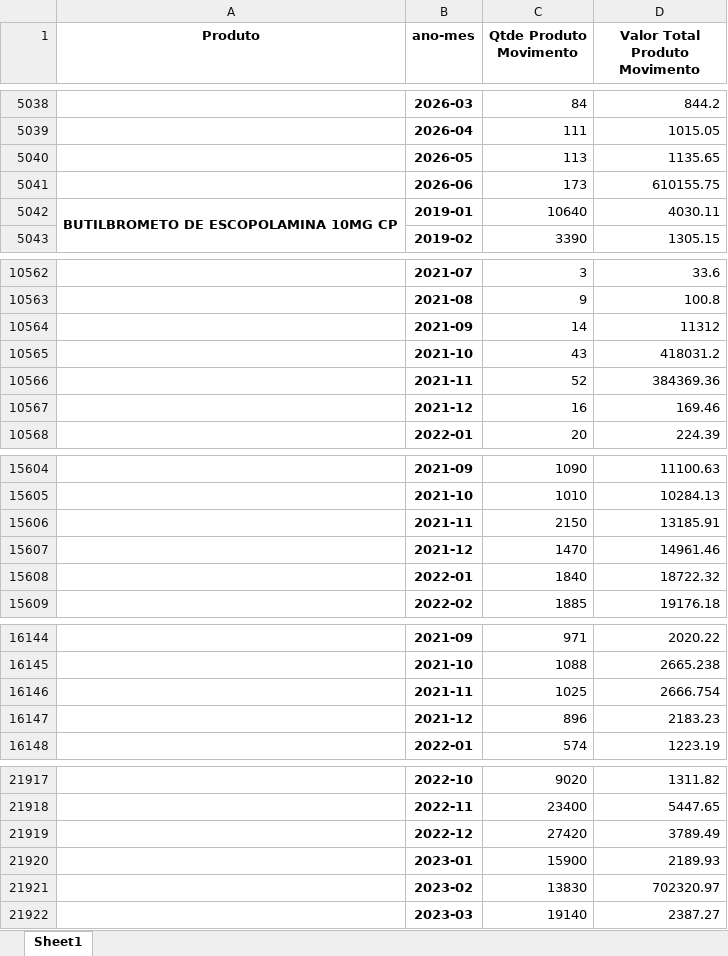
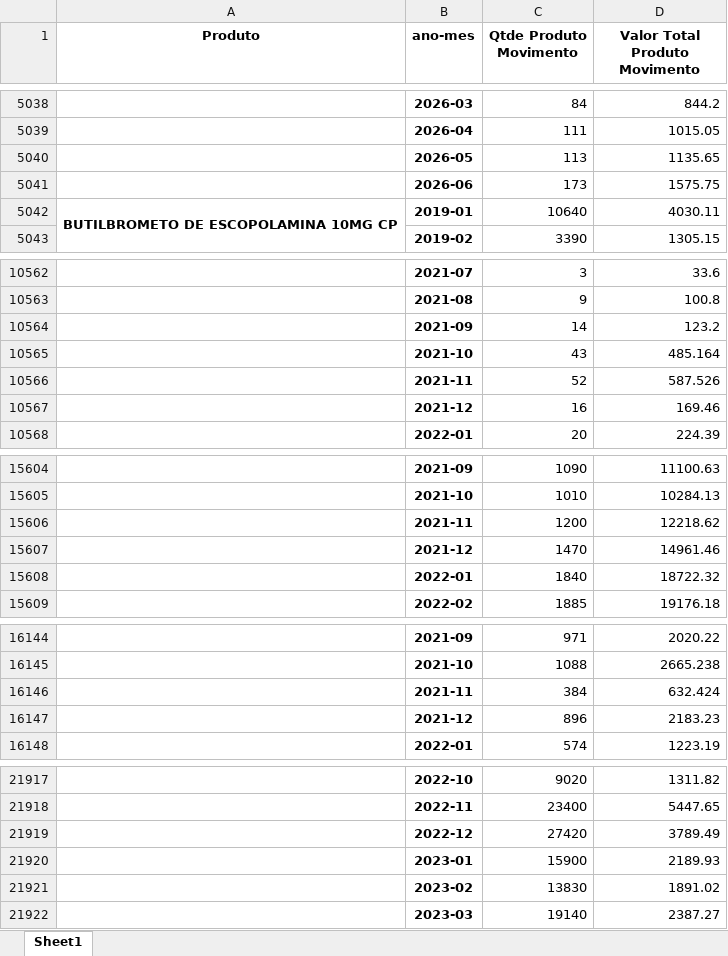
Before and after one commit to vitorobara/comissao_farm_cambe, an Excel workbook: dadosABC.xlsx, sheet Sheet1, drawn as a sheet; only a part is shown, gaps mark what is left out; values as stored, in another font and other column widths than the file's, no borders; removed rows and columns are numbered as before the commit, all else as after; the diff names each change by its address in the sheet, - before the commit and + after, or states it on an @@ line.

Commit message:
Updated up to 2026 07 29, corrected dispositivo intrauterino

```diff
--- a/dadosABC.xlsx (sheet Sheet1)
+++ b/dadosABC.xlsx (sheet Sheet1)
-D5041 (Valor Total Produto Movimento): 610155.75
+D5041 (Valor Total Produto Movimento): 1575.75
-D10564 (Valor Total Produto Movimento): 11312
+D10564 (Valor Total Produto Movimento): 123.2
-D10565 (Valor Total Produto Movimento): 418031.2
+D10565 (Valor Total Produto Movimento): 485.164
-D10566 (Valor Total Produto Movimento): 384369.36
+D10566 (Valor Total Produto Movimento): 587.526
-row 15606:  | 2021-11 | 2150 | 13185.91
+row 15606:  | 2021-11 | 1200 | 12218.62
-row 16146:  | 2021-11 | 1025 | 2666.754
+row 16146:  | 2021-11 | 384 | 632.424
-D21921 (Valor Total Produto Movimento): 702320.97
+D21921 (Valor Total Produto Movimento): 1891.02
```
